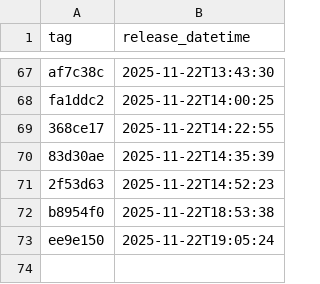
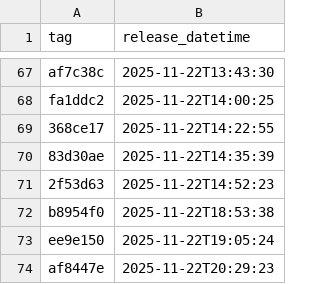
Before and after one commit to NHSDigital/eps-assist-me, a CSV file: _data/dev_deployments.csv, drawn as a sheet; only a part is shown, gaps mark what is left out.

```diff
--- a/_data/dev_deployments.csv
+++ b/_data/dev_deployments.csv
@@ -73 +73,2 @@ b8954f0,2025-11-22T18:53:38
 ee9e150,2025-11-22T19:05:24
+af8447e,2025-11-22T20:29:23
```
Also changed, not shown: 1 other file.
